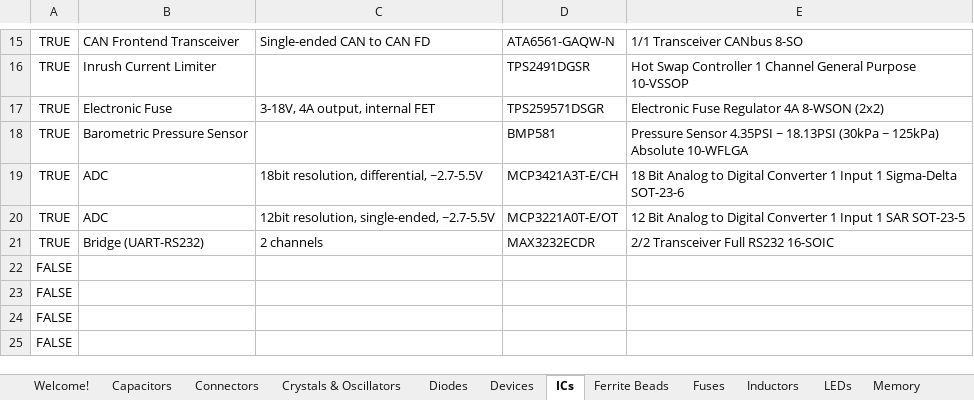
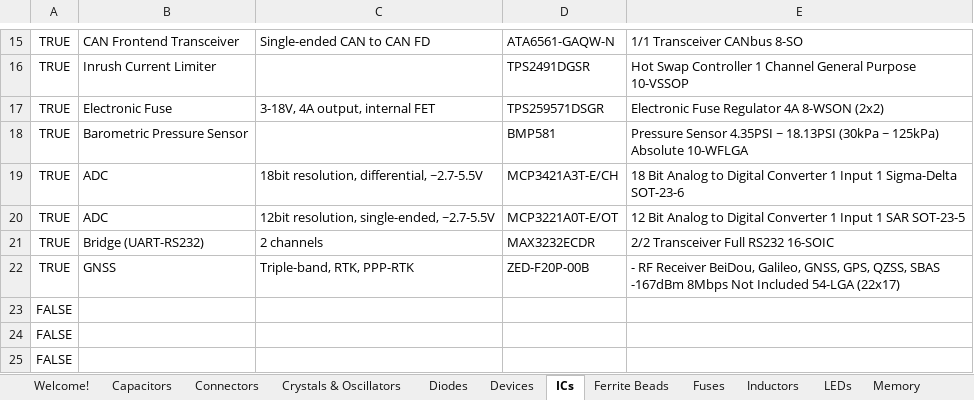
Before and after one commit to uf-mil-electrical/MIL-Altium, an Excel workbook: Altium Parts.xlsx, sheet ICs, drawn as a sheet; only a part is shown, gaps mark what is left out; values as stored, in another font and other column widths than the file's, no borders; table styles not drawn; removed rows and columns are numbered as before the commit, all else as after; the diff names each change by its address in the sheet, - before the commit and + after, or states it on an @@ line.

```diff
--- a/Altium Parts.xlsx (sheet ICs)
+++ b/Altium Parts.xlsx (sheet ICs)
-row 22: FALSE
+row 22: TRUE | GNSS | Triple-band, RTK, PPP-RTK | ZED-F20P-00B | - RF Receiver BeiDou, Galileo, GNSS, GPS, QZSS, SBAS -167dBm 8Mbps Not Included 54-LGA (22x17)
```
Also changed, not shown: sheet Capacitors, 8 other files.
